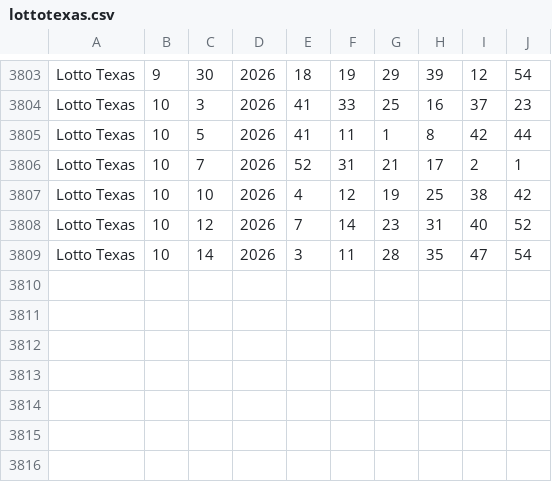
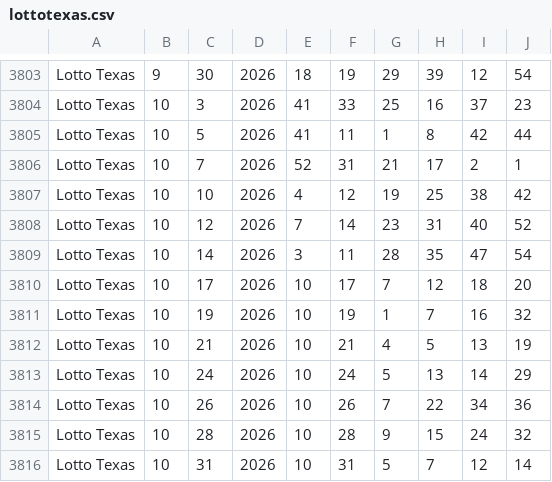
Before and after one commit to fjlove96/texas-quick-hits, a CSV file: lottotexas.csv, drawn as a sheet; only a part is shown, gaps mark what is left out.

```diff
--- a/lottotexas.csv
+++ b/lottotexas.csv
@@ -3809 +3809,8 @@ Lotto Texas,10,12,2026,7,14,23,31,40,52
 Lotto Texas,10,14,2026,3,11,28,35,47,54
+Lotto Texas,10,17,2026,10,17,7,12,18,20
+Lotto Texas,10,19,2026,10,19,1,7,16,32
+Lotto Texas,10,21,2026,10,21,4,5,13,19
+Lotto Texas,10,24,2026,10,24,5,13,14,29
+Lotto Texas,10,26,2026,10,26,7,22,34,36
+Lotto Texas,10,28,2026,10,28,9,15,24,32
+Lotto Texas,10,31,2026,10,31,5,7,12,14
```
